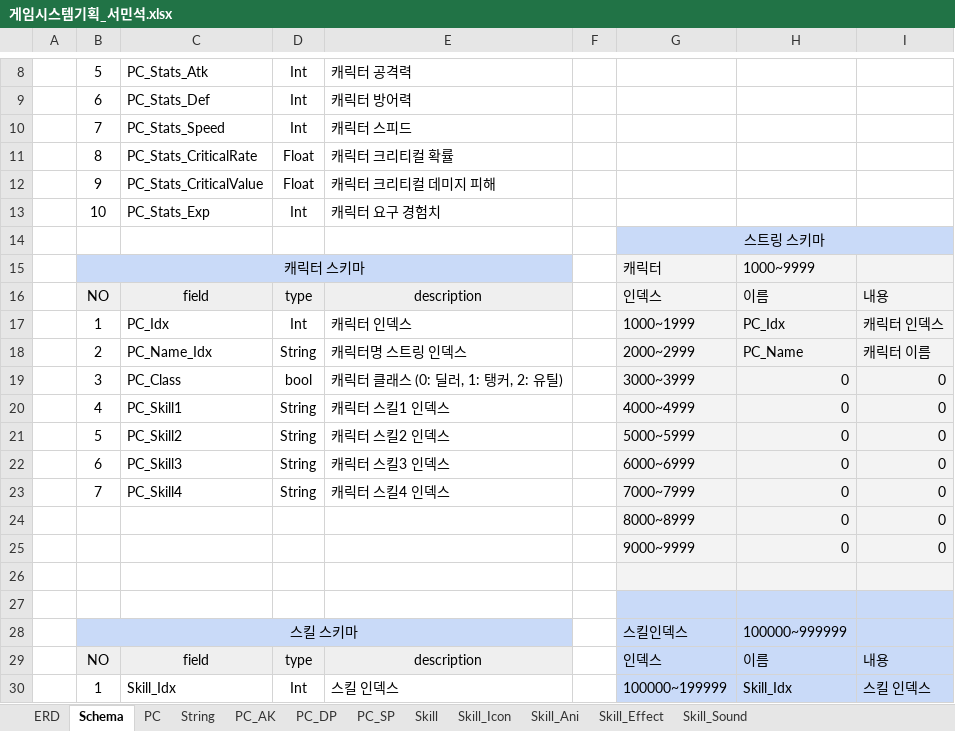
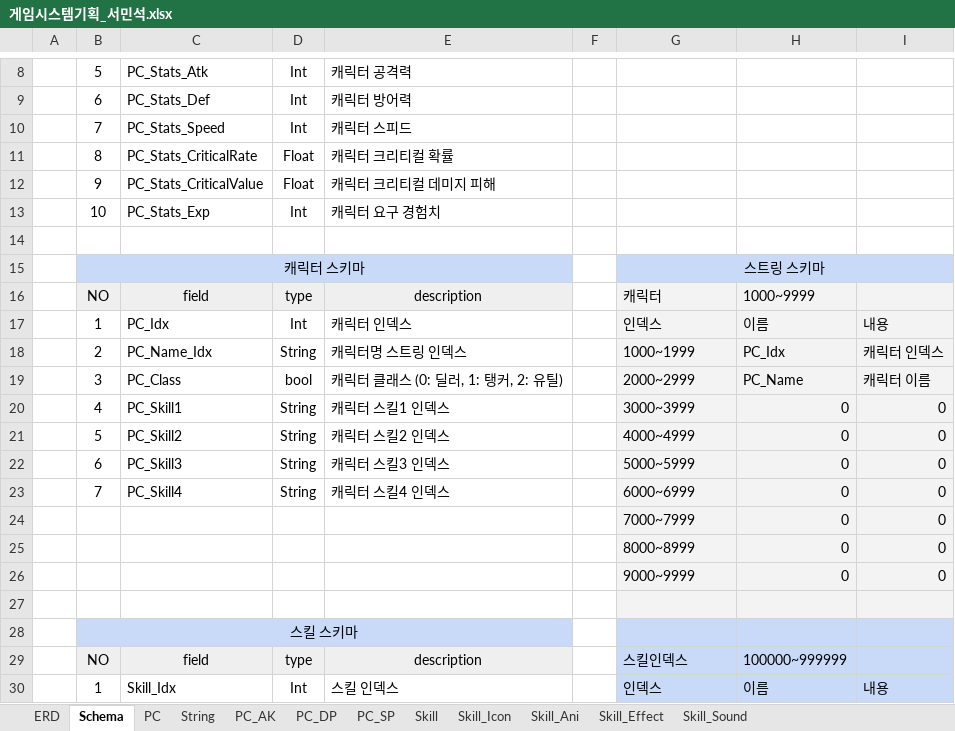
Before and after one commit to sms3072/wepatens, an Excel workbook: contents/SPG/게임시스템기획_서민석.xlsx, sheet Schema, drawn as a sheet; only a part is shown, gaps mark what is left out; values as stored, in another font and other column widths than the file's, no borders; removed rows and columns are numbered as before the commit, all else as after; the diff covers the shown part only; the diff names each change by its address in the sheet, - before the commit and + after, or states it on an @@ line.

```diff
--- a/contents/SPG/게임시스템기획_서민석.xlsx (sheet Schema)
+++ b/contents/SPG/게임시스템기획_서민석.xlsx (sheet Schema)
-G14: 스트링 스키마
+G14: (empty)
-G14 fill: #C9DAF8
+G14 fill: none
-G14:I14 merged
-row 15:  | 캐릭터 스키마 |  |  |  |  | 캐릭터 | 1000~9999
+row 15:  | 캐릭터 스키마 |  |  |  |  | 스트링 스키마
-G16: 인덱스
+G16: 캐릭터
-H16: 이름
+H16: 1000~9999
-I16: 내용
+I16: (empty)
-G17: 1000~1999
+G17: 인덱스
-H17: PC_Idx
+H17: 이름
-I17: 캐릭터 인덱스
+I17: 내용
-G18: 2000~2999
+G18: 1000~1999
-H18: PC_Name
+H18: PC_Idx
-I18: 캐릭터 이름
+I18: 캐릭터 인덱스
-G19: 3000~3999
+G19: 2000~2999
-H19: 0
+H19: PC_Name
-I19: 0
+I19: 캐릭터 이름
-G20: 4000~4999
+G20: 3000~3999
-G21: 5000~5999
+G21: 4000~4999
-G22: 6000~6999
+G22: 5000~5999
-G23: 7000~7999
+G23: 6000~6999
+row 24:  |  |  |  |  |  | 7000~7999 | 0 | 0
-B28: (empty)
+B28: 스킬 스키마
-B28 fill: none
+B28 fill: #C9DAF8
+B28:E28 merged
-row 28:  | 스킬 스키마 |  |  |  |  | 스킬인덱스 | 100000~999999
-G29: 인덱스
+G29: 스킬인덱스
-H29: 이름
+H29: 100000~999999
-I29: 내용
+I29: (empty)
-G30: 100000~199999
+G30: 인덱스
-H30: Skill_Idx
+H30: 이름
-I30: 스킬 인덱스
+I30: 내용
```
Also changed, not shown: 2 removed rows, 25 edited cells and cell formats elsewhere in this sheet, charts or pictures, contents/동물서바이벌/테이블_2024-03-20.xlsx, 7 other files.
